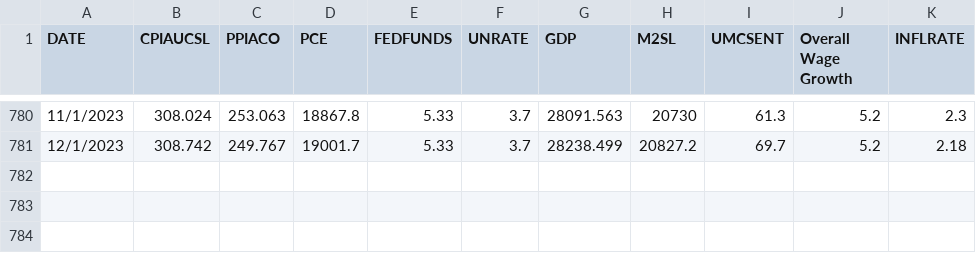
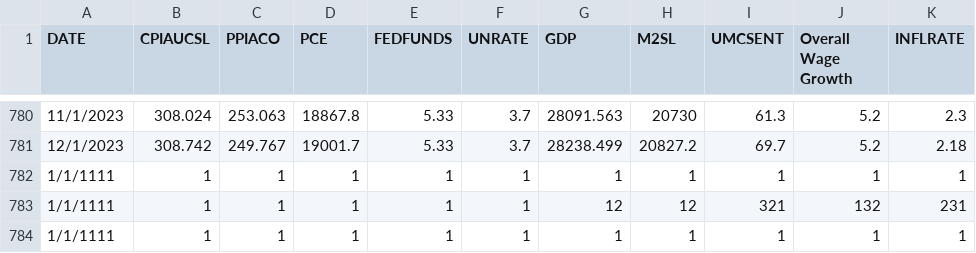
Before and after one commit to visty420/InflationPredictionApp, a CSV file: Backend/Data/complete_data.csv, drawn as a sheet; only a part is shown, gaps mark what is left out.

```diff
--- a/Backend/Data/complete_data.csv
+++ b/Backend/Data/complete_data.csv
@@ -781 +781,4 @@ DATE,CPIAUCSL,PPIACO,PCE,FEDFUNDS,UNRATE,GDP,M2SL,UMCSENT,Overall Wage Growth,IN
 12/1/2023,308.742,249.767,19001.7,5.33,3.7,28238.499,20827.2,69.7,5.2,2.18
+1/1/1111,1,1,1,1,1,1,1,1,1,1
+1/1/1111,1,1,1,1,1,12,12,321,132,231
+1/1/1111,1,1,1,1,1,1,1,1,1,1
```
Also changed, not shown: 3 other files.
